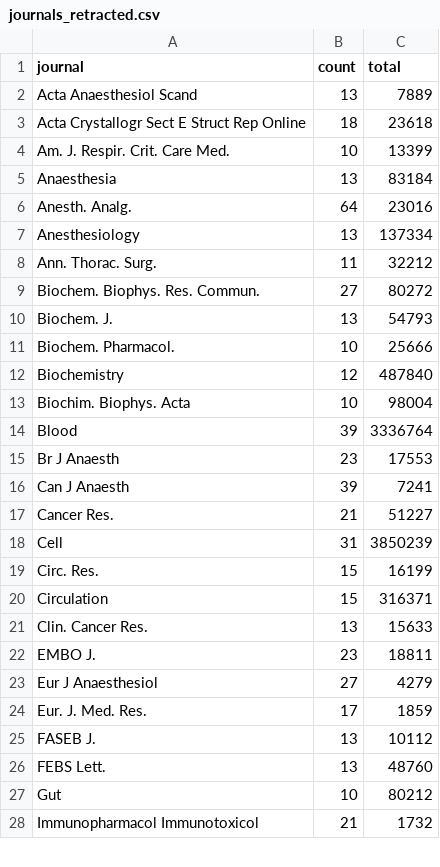
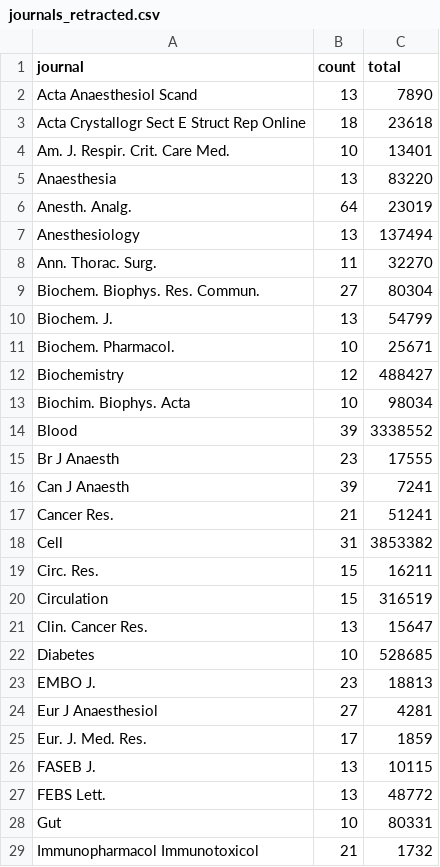
Before and after one commit to neilfws/PubMed, a CSV file: retractions/data/journals_retracted.csv, drawn as a sheet; only a part is shown; the diff covers the shown part only.

Commit message:
generated latest PubMed retraction data and report

```diff
--- a/retractions/data/journals_retracted.csv
+++ b/retractions/data/journals_retracted.csv
@@ -1,28 +1,29 @@
 "journal","count","total"
-"Acta Anaesthesiol Scand",13,7889
+"Acta Anaesthesiol Scand",13,7890
 "Acta Crystallogr Sect E Struct Rep Online",18,23618
-"Am. J. Respir. Crit. Care Med.",10,13399
-"Anaesthesia",13,83184
-"Anesth. Analg.",64,23016
-"Anesthesiology",13,137334
-"Ann. Thorac. Surg.",11,32212
-"Biochem. Biophys. Res. Commun.",27,80272
-"Biochem. J.",13,54793
-"Biochem. Pharmacol.",10,25666
-"Biochemistry",12,487840
-"Biochim. Biophys. Acta",10,98004
-"Blood",39,3336764
-"Br J Anaesth",23,17553
+"Am. J. Respir. Crit. Care Med.",10,13401
+"Anaesthesia",13,83220
+"Anesth. Analg.",64,23019
+"Anesthesiology",13,137494
+"Ann. Thorac. Surg.",11,32270
+"Biochem. Biophys. Res. Commun.",27,80304
+"Biochem. J.",13,54799
+"Biochem. Pharmacol.",10,25671
+"Biochemistry",12,488427
+"Biochim. Biophys. Acta",10,98034
+"Blood",39,3338552
+"Br J Anaesth",23,17555
 "Can J Anaesth",39,7241
-"Cancer Res.",21,51227
-"Cell",31,3850239
-"Circ. Res.",15,16199
-"Circulation",15,316371
-"Clin. Cancer Res.",13,15633
-"EMBO J.",23,18811
-"Eur J Anaesthesiol",27,4279
+"Cancer Res.",21,51241
+"Cell",31,3853382
+"Circ. Res.",15,16211
+"Circulation",15,316519
+"Clin. Cancer Res.",13,15647
+"Diabetes",10,528685
+"EMBO J.",23,18813
+"Eur J Anaesthesiol",27,4281
 "Eur. J. Med. Res.",17,1859
-"FASEB J.",13,10112
-"FEBS Lett.",13,48760
-"Gut",10,80212
+"FASEB J.",13,10115
+"FEBS Lett.",13,48772
+"Gut",10,80331
 "Immunopharmacol Immunotoxicol",21,1732
```
Also changed, not shown: 37 edited cells elsewhere in this file, retractions/data/journals_retractionOf.csv, retractions/data/years.csv, 2 other files.
